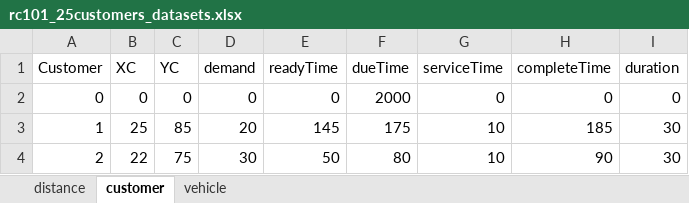
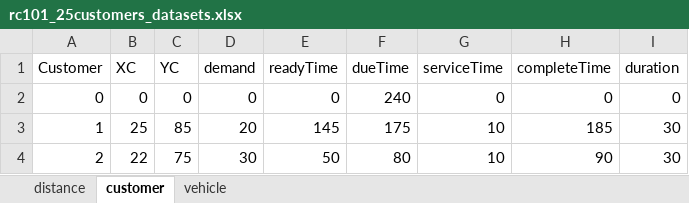
Before and after one commit to warisa-cmu/rl-meta-test, an Excel workbook: src/Source/rc101_25customers_datasets.xlsx, sheet customer, drawn as a sheet; only a part is shown; values as stored, in another font and other column widths than the file's, no borders; the diff names each change by its address in the sheet, - before the commit and + after, or states it on an @@ line.

Commit message:
update code

```diff
--- a/src/Source/rc101_25customers_datasets.xlsx (sheet customer)
+++ b/src/Source/rc101_25customers_datasets.xlsx (sheet customer)
-F2 (dueTime): 2000
+F2 (dueTime): 240
```
